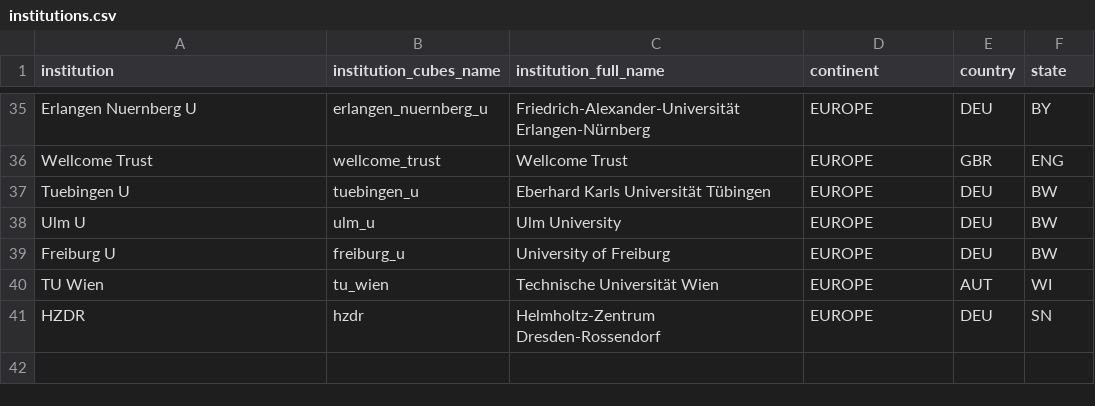
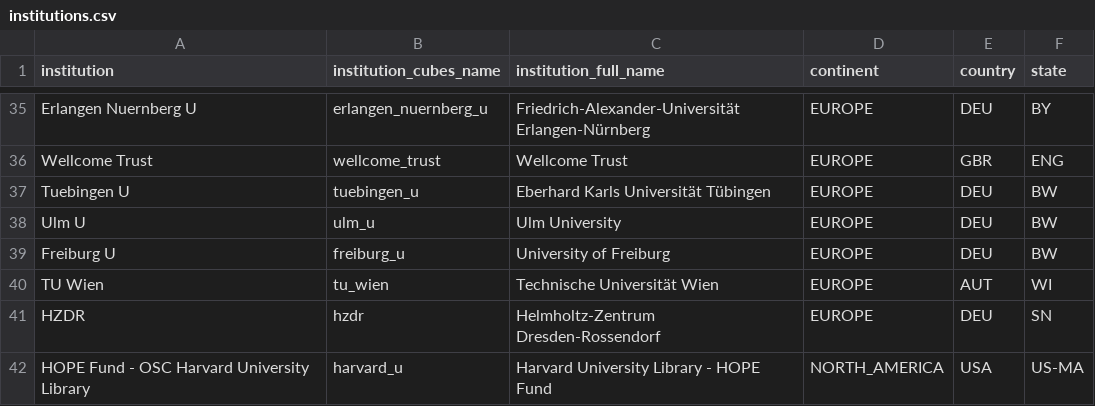
Before and after one commit to OpenAPC/openapc-olap, a CSV file: static/institutions.csv, drawn as a sheet; only a part is shown, gaps mark what is left out.

Commit message:
harvard added to institutions file

```diff
--- a/static/institutions.csv
+++ b/static/institutions.csv
@@ -41 +41,2 @@ TU Wien,tu_wien,Technische Universität Wien,EUROPE,AUT,WI
 HZDR,hzdr,Helmholtz-Zentrum Dresden-Rossendorf,EUROPE,DEU,SN
+HOPE Fund - OSC Harvard University Library,harvard_u,Harvard University Library - HOPE Fund,NORTH_AMERICA,USA,US-MA
```
